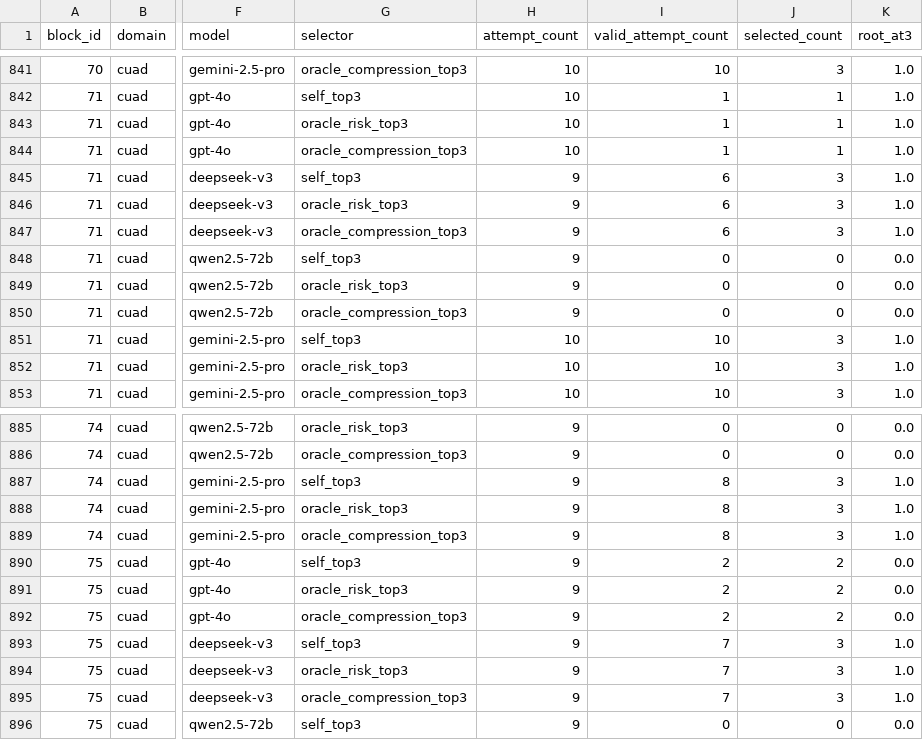
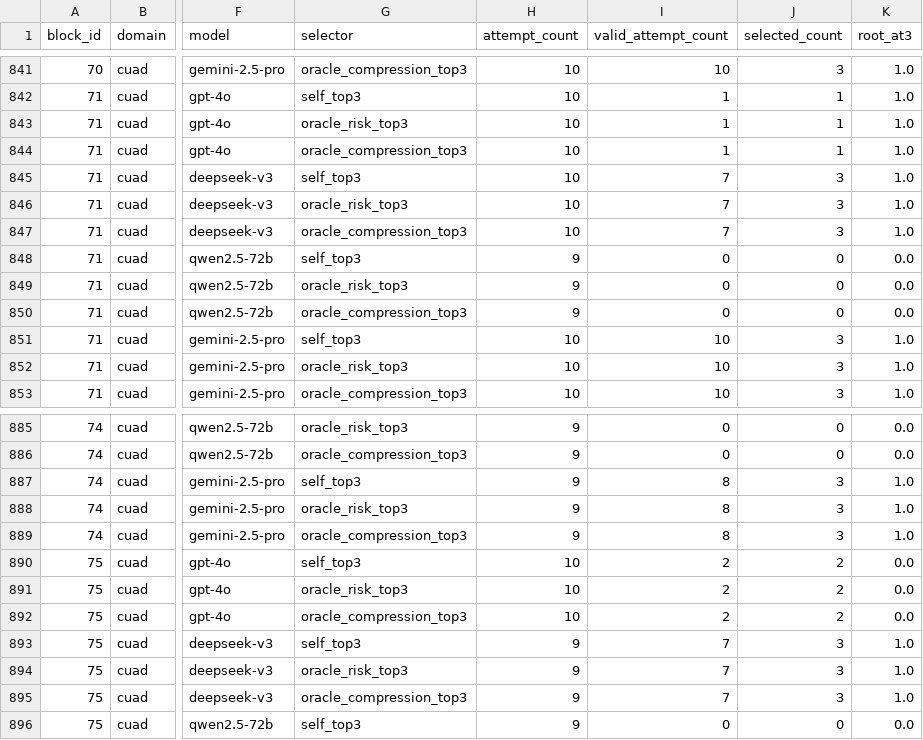
Before and after one commit to chenqianwan/SA-MCGS, a CSV file: experiments/main_experiment/boosted_naive_baseline/results_canonical80_x10/boosted_naive_top3_summary.csv, drawn as a sheet; only a part is shown, gaps mark what is left out; the diff names each change by its address in the sheet, - before the commit and + after, or states it on an @@ line.

```diff
--- a/experiments/main_experiment/boosted_naive_baseline/results_canonical80_x10/boosted_naive_top3_summary.csv
+++ b/experiments/main_experiment/boosted_naive_baseline/results_canonical80_x10/boosted_naive_top3_summary.csv
-H845:H847 (attempt_count): 9
+H845:H847 (attempt_count): 10
-I845:I847 (valid_attempt_count): 6
+I845:I847 (valid_attempt_count): 7
-H890:H892 (attempt_count): 9
+H890:H892 (attempt_count): 10
```
Also changed, not shown: 3 other files.
